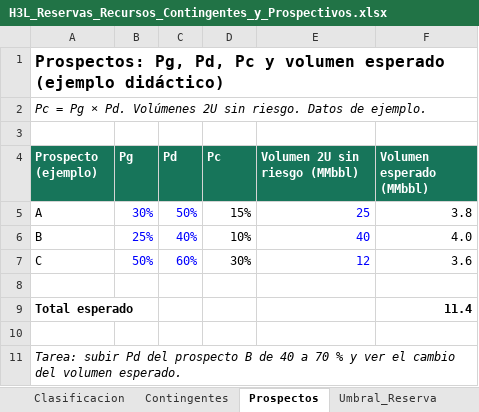
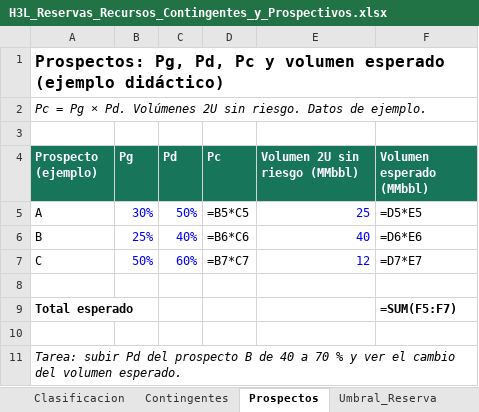
Before and after one commit to lcollell-cell/h3l, an Excel workbook: cursos/xlsx/H3L_Reservas_Recursos_Contingentes_y_Prospectivos.xlsx, sheet Prospectos, drawn as a sheet; values as stored, in another font and other column widths than the file's, no borders; formulas without a stored value are shown as written; the diff names each change by its address in the sheet, - before the commit and + after, or states it on an @@ line.

```diff
--- a/cursos/xlsx/H3L_Reservas_Recursos_Contingentes_y_Prospectivos.xlsx (sheet Prospectos)
+++ b/cursos/xlsx/H3L_Reservas_Recursos_Contingentes_y_Prospectivos.xlsx (sheet Prospectos)
-D5 (Pc): 15%
+D5 (Pc): =B5*C5
-F5 (Volumen esperado (MMbbl)): 3.8
+F5 (Volumen esperado (MMbbl)): =D5*E5
-D6 (Pc): 10%
+D6 (Pc): =B6*C6
-F6 (Volumen esperado (MMbbl)): 4.0
+F6 (Volumen esperado (MMbbl)): =D6*E6
-D7 (Pc): 30%
+D7 (Pc): =B7*C7
-F7 (Volumen esperado (MMbbl)): 3.6
+F7 (Volumen esperado (MMbbl)): =D7*E7
-F9 (Volumen esperado (MMbbl)): 11.4
+F9 (Volumen esperado (MMbbl)): =SUM(F5:F7)
```
Also changed, not shown: sheet Contingentes, sheet Clasificacion, sheet Umbral_Reserva, other sheet tabs, 1 other file.
